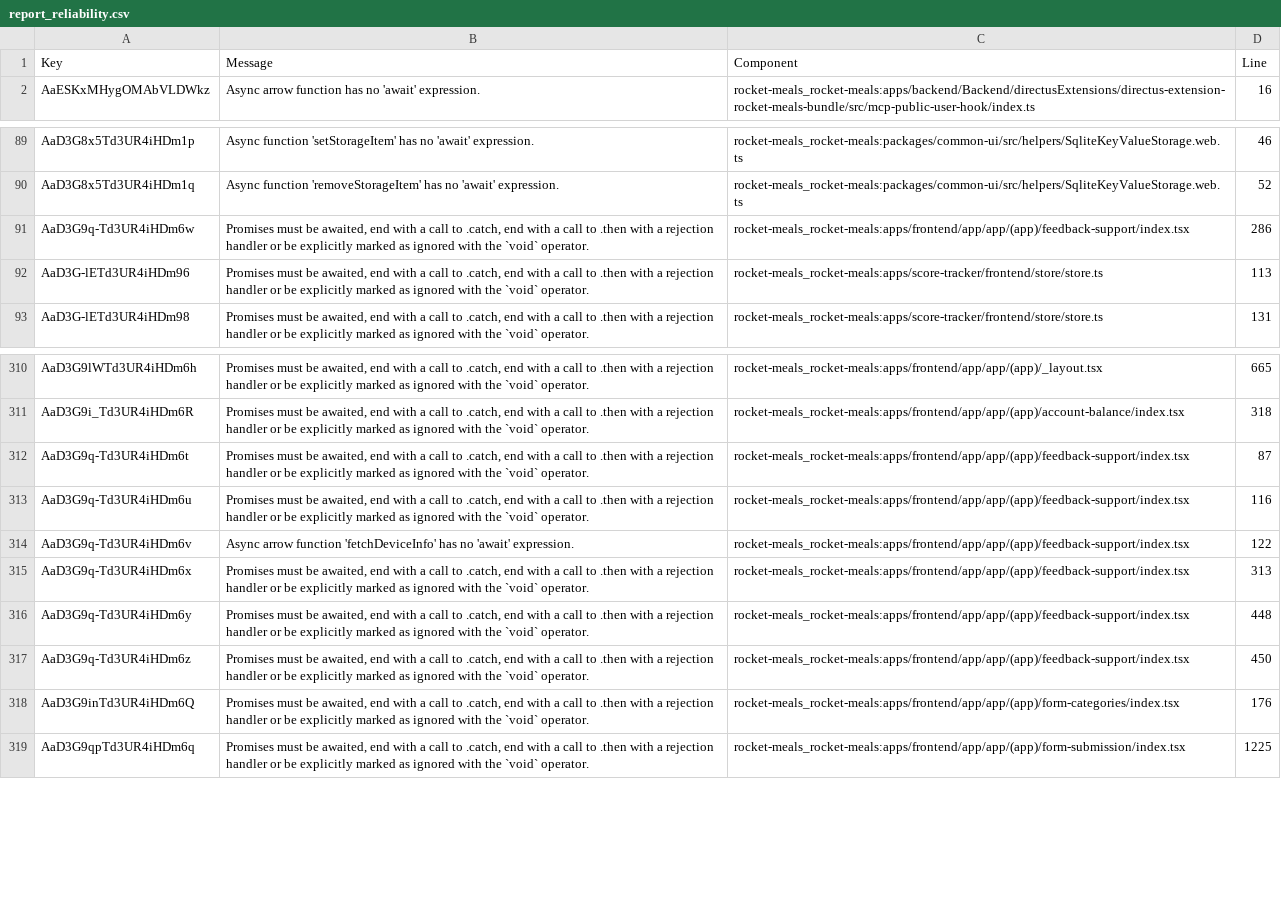
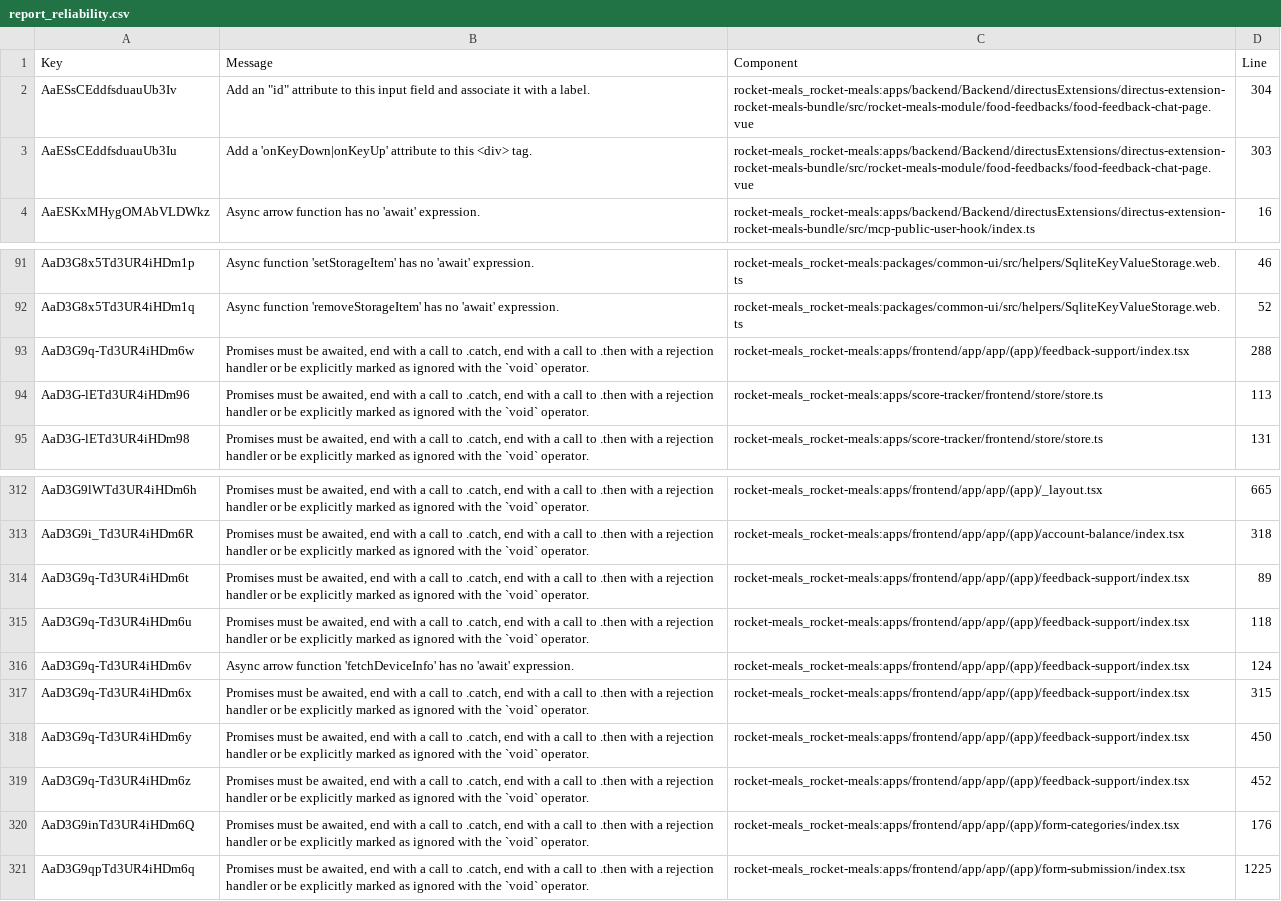
Before and after one commit to rocket-meals/swosy, a CSV file: reports/sonarCloud/report_reliability.csv, drawn as a sheet; only a part is shown, gaps mark what is left out.

```diff
--- a/reports/sonarCloud/report_reliability.csv
+++ b/reports/sonarCloud/report_reliability.csv
@@ -1,2 +1,4 @@
 Key,Message,Component,Line
+"AaESsCEddfsduauUb3Iv","Add an ""id"" attribute to this input field and associate it with a label.","rocket-meals_rocket-meals:apps/backend/Backend/directusExtensions/directus-extension-rocket-meals-bundle/src/rocket-meals-module/food-feedbacks/food-feedback-chat-page.vue",304
+"AaESsCEddfsduauUb3Iu","Add a 'onKeyDown|onKeyUp' attribute to this <div> tag.","rocket-meals_rocket-meals:apps/backend/Backend/directusExtensions/directus-extension-rocket-meals-bundle/src/rocket-meals-module/food-feedbacks/food-feedback-chat-page.vue",303
 "AaESKxMHygOMAbVLDWkz","Async arrow function has no 'await' expression.","rocket-meals_rocket-meals:apps/backend/Backend/directusExtensions/directus-extension-rocket-meals-bundle/src/mcp-public-user-hook/index.ts",16
@@ -90,3 +92,3 @@ Key,Message,Component,Line
 "AaD3G8x5Td3UR4iHDm1q","Async function 'removeStorageItem' has no 'await' expression.","rocket-meals_rocket-meals:packages/common-ui/src/helpers/SqliteKeyValueStorage.web.ts",52
-"AaD3G9q-Td3UR4iHDm6w","Promises must be awaited, end with a call to .catch, end with a call to .then with a rejection handler or be explicitly marked as ignored with the `void` operator.","rocket-meals_rocket-meals:apps/frontend/app/app/(app)/feedback-support/index.tsx",286
+"AaD3G9q-Td3UR4iHDm6w","Promises must be awaited, end with a call to .catch, end with a call to .then with a rejection handler or be explicitly marked as ignored with the `void` operator.","rocket-meals_rocket-meals:apps/frontend/app/app/(app)/feedback-support/index.tsx",288
 "AaD3G-lETd3UR4iHDm96","Promises must be awaited, end with a call to .catch, end with a call to .then with a rejection handler or be explicitly marked as ignored with the `void` operator.","rocket-meals_rocket-meals:apps/score-tracker/frontend/store/store.ts",113
@@ -311,8 +313,8 @@ Key,Message,Component,Line
 "AaD3G9i_Td3UR4iHDm6R","Promises must be awaited, end with a call to .catch, end with a call to .then with a rejection handler or be explicitly marked as ignored with the `void` operator.","rocket-meals_rocket-meals:apps/frontend/app/app/(app)/account-balance/index.tsx",318
-"AaD3G9q-Td3UR4iHDm6t","Promises must be awaited, end with a call to .catch, end with a call to .then with a rejection handler or be explicitly marked as ignored with the `void` operator.","rocket-meals_rocket-meals:apps/frontend/app/app/(app)/feedback-support/index.tsx",87
-"AaD3G9q-Td3UR4iHDm6u","Promises must be awaited, end with a call to .catch, end with a call to .then with a rejection handler or be explicitly marked as ignored with the `void` operator.","rocket-meals_rocket-meals:apps/frontend/app/app/(app)/feedback-support/index.tsx",116
-"AaD3G9q-Td3UR4iHDm6v","Async arrow function 'fetchDeviceInfo' has no 'await' expression.","rocket-meals_rocket-meals:apps/frontend/app/app/(app)/feedback-support/index.tsx",122
-"AaD3G9q-Td3UR4iHDm6x","Promises must be awaited, end with a call to .catch, end with a call to .then with a rejection handler or be explicitly marked as ignored with the `void` operator.","rocket-meals_rocket-meals:apps/frontend/app/app/(app)/feedback-support/index.tsx",313
-"AaD3G9q-Td3UR4iHDm6y","Promises must be awaited, end with a call to .catch, end with a call to .then with a rejection handler or be explicitly marked as ignored with the `void` operator.","rocket-meals_rocket-meals:apps/frontend/app/app/(app)/feedback-support/index.tsx",448
-"AaD3G9q-Td3UR4iHDm6z","Promises must be awaited, end with a call to .catch, end with a call to .then with a rejection handler or be explicitly marked as ignored with the `void` operator.","rocket-meals_rocket-meals:apps/frontend/app/app/(app)/feedback-support/index.tsx",450
+"AaD3G9q-Td3UR4iHDm6t","Promises must be awaited, end with a call to .catch, end with a call to .then with a rejection handler or be explicitly marked as ignored with the `void` operator.","rocket-meals_rocket-meals:apps/frontend/app/app/(app)/feedback-support/index.tsx",89
+"AaD3G9q-Td3UR4iHDm6u","Promises must be awaited, end with a call to .catch, end with a call to .then with a rejection handler or be explicitly marked as ignored with the `void` operator.","rocket-meals_rocket-meals:apps/frontend/app/app/(app)/feedback-support/index.tsx",118
+"AaD3G9q-Td3UR4iHDm6v","Async arrow function 'fetchDeviceInfo' has no 'await' expression.","rocket-meals_rocket-meals:apps/frontend/app/app/(app)/feedback-support/index.tsx",124
+"AaD3G9q-Td3UR4iHDm6x","Promises must be awaited, end with a call to .catch, end with a call to .then with a rejection handler or be explicitly marked as ignored with the `void` operator.","rocket-meals_rocket-meals:apps/frontend/app/app/(app)/feedback-support/index.tsx",315
+"AaD3G9q-Td3UR4iHDm6y","Promises must be awaited, end with a call to .catch, end with a call to .then with a rejection handler or be explicitly marked as ignored with the `void` operator.","rocket-meals_rocket-meals:apps/frontend/app/app/(app)/feedback-support/index.tsx",450
+"AaD3G9q-Td3UR4iHDm6z","Promises must be awaited, end with a call to .catch, end with a call to .then with a rejection handler or be explicitly marked as ignored with the `void` operator.","rocket-meals_rocket-meals:apps/frontend/app/app/(app)/feedback-support/index.tsx",452
 "AaD3G9inTd3UR4iHDm6Q","Promises must be awaited, end with a call to .catch, end with a call to .then with a rejection handler or be explicitly marked as ignored with the `void` operator.","rocket-meals_rocket-meals:apps/frontend/app/app/(app)/form-categories/index.tsx",176
```
Also changed, not shown: reports/sonarCloud/report_maintainability.csv, 2 other files.
